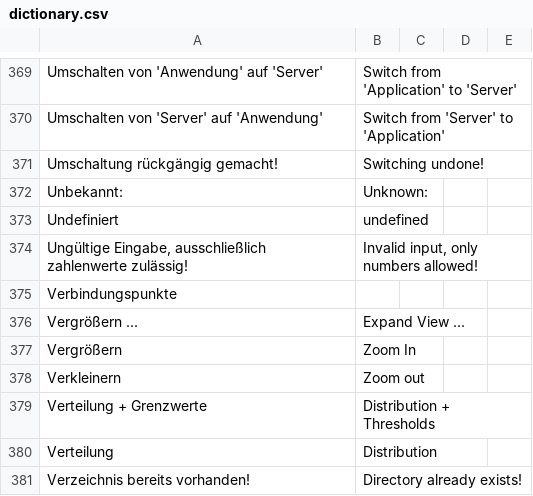
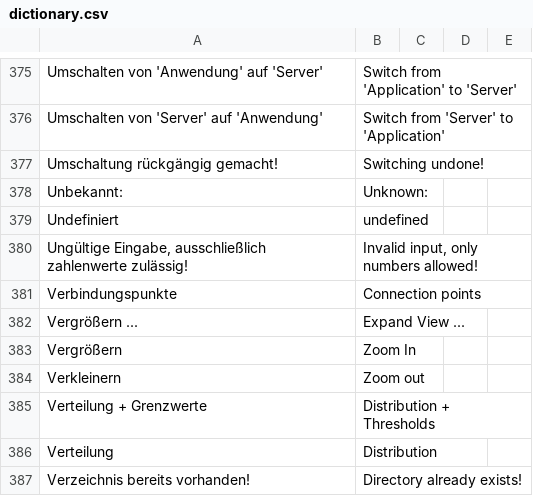
Before and after one commit to EnFlexIT/AgentWorkbench, a CSV file: properties/dictionary.csv, drawn as a sheet; only a part is shown, gaps mark what is left out; the diff covers the shown part only.

```diff
--- a/properties/dictionary.csv
+++ b/properties/dictionary.csv
@@ -374,3 +380,3 @@ Undefiniert;undefined;;;
 Ungültige Eingabe, ausschließlich zahlenwerte zulässig!;Invalid input, only numbers allowed!;;;
-Verbindungspunkte;;;;
+Verbindungspunkte;Connection points;;;
 Vergrößern ...;Expand View ...;;;
```
Also changed, not shown: 6 added rows and 3 edited cells elsewhere in this file, 15 other files.
